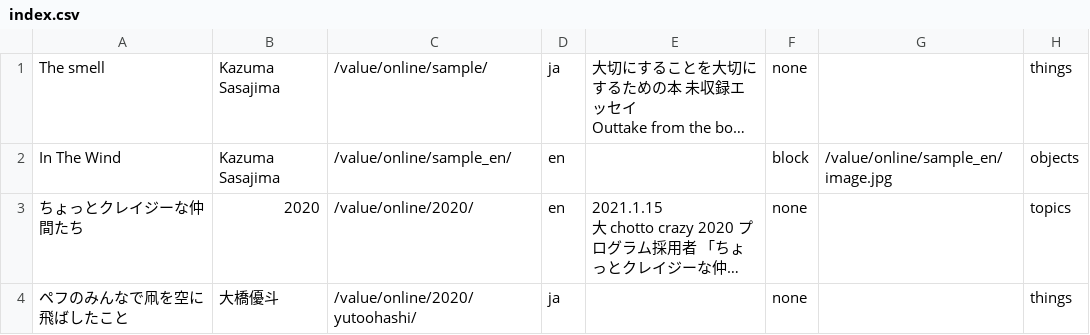
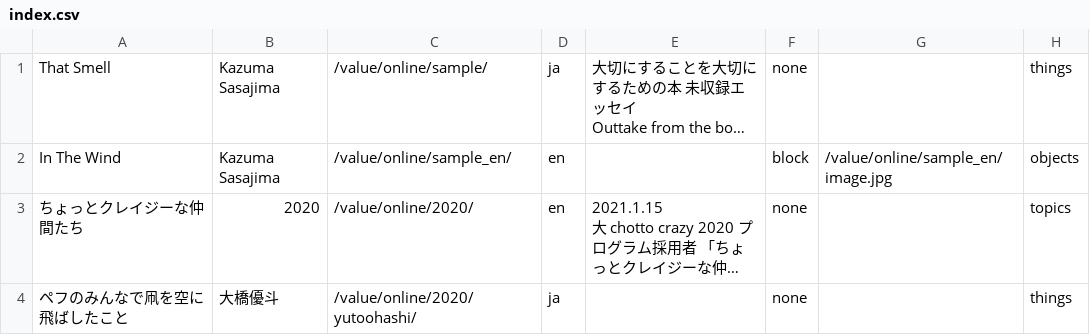
Before and after one commit to pe-hu/value, a CSV file: index/index.csv, drawn as a sheet; only a part is shown; long unchanged cells end in …; the diff names each change by its address in the sheet, - before the commit and + after, or states it on an @@ line.

Commit message:
Update index.csv

```diff
--- a/index/index.csv
+++ b/index/index.csv
-A1: The smell
+A1: That Smell
```
